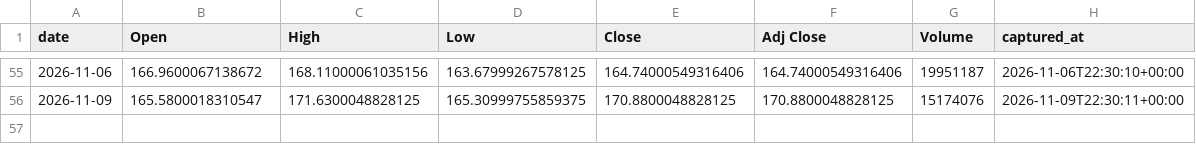
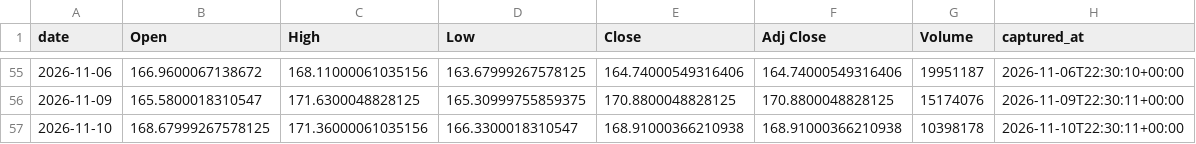
Before and after one commit to holdoutgroot-tech/holdout-ledger, a CSV file: ledger/prices/daily/XLK.csv, drawn as a sheet; only a part is shown, gaps mark what is left out; the diff names each change by its address in the sheet, - before the commit and + after, or states it on an @@ line.

Commit message:
ledger sync (30 files)

```diff
--- a/ledger/prices/daily/XLK.csv
+++ b/ledger/prices/daily/XLK.csv
+row 57: 2026-11-10 | 168.67999267578125 | 171.36000061035156 | 166.3300018310547 | 168.91000366210938 | 168.91000366210938 | 10398178 | 2026-11-10T22:30:11+00:00
```
Also changed, not shown: ledger/prices/daily/FXY.csv, ledger/prices/daily/IWM.csv, 27 other files.
